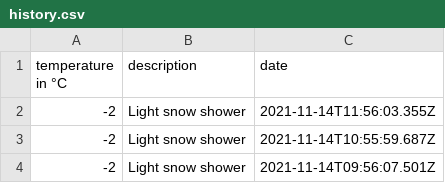
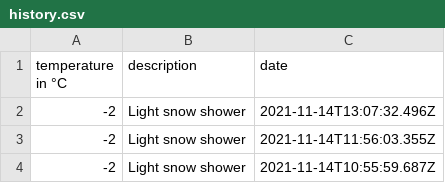
Before and after one commit to 102/omsk-weather, a CSV file: history.csv, drawn as a sheet; only a part is shown; the shorter side is filled out with more unchanged rows; the diff names each change by its address in the sheet, - before the commit and + after, or states it on an @@ line.

Commit message:
Flat: latest data (2021-11-14T13:07:32.688Z) {   "date": "2021-11-14T13:07:32.688Z",   "files": [     {       "name": "history.csv",       "deltaBytes": 47,       "source": "https://goweather.herokuapp.com/weather/omsk"     },     {       "name": "weather.json",       "deltaBytes": -1,       "source": "https://goweather.herokuapp.com/weather/omsk"     }   ] }

```diff
--- a/history.csv
+++ b/history.csv
+row 2: -2 | Light snow shower | 2021-11-14T13:07:32.496Z
```
Also changed, not shown: 1 other file.
